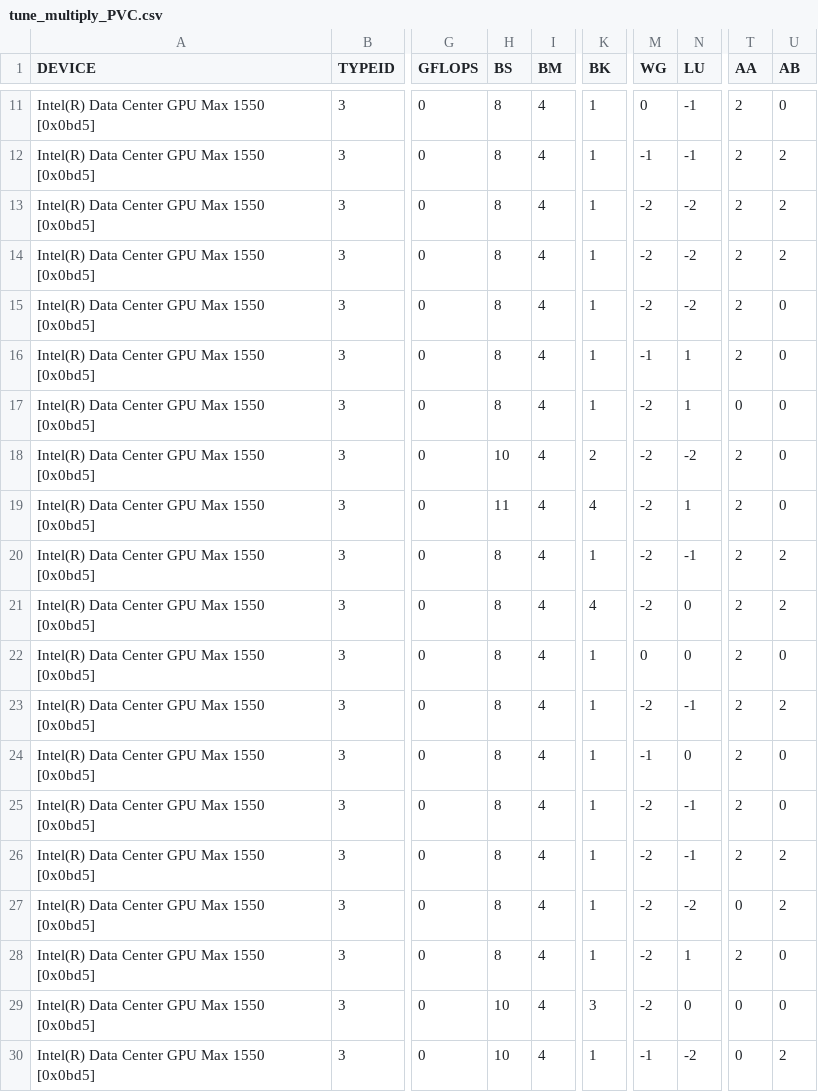
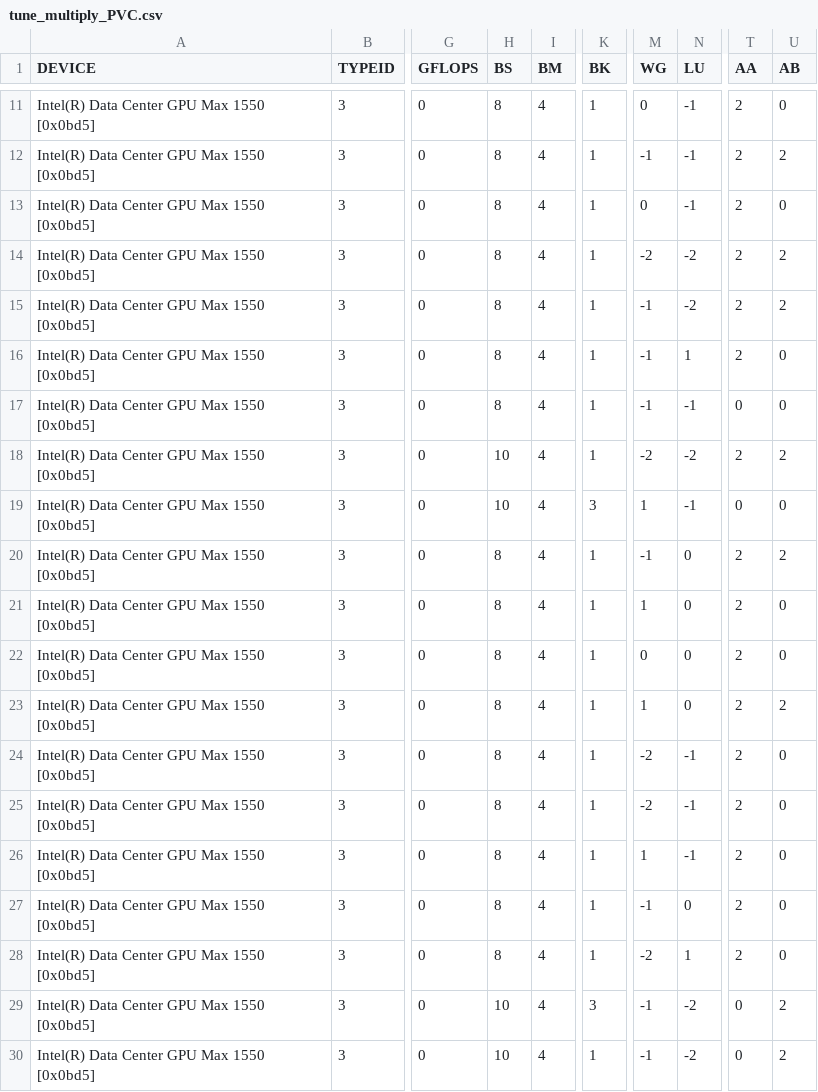
Before and after one commit to hfp/libxstream, a CSV file: opencl/smm/params/tune_multiply_PVC.csv, drawn as a sheet; only a part is shown, gaps mark what is left out; the diff covers the shown part only; the diff names each change by its address in the sheet, - before the commit and + after, or states it on an @@ line.

Commit message:
Updated parameters.

```diff
--- a/opencl/smm/params/tune_multiply_PVC.csv
+++ b/opencl/smm/params/tune_multiply_PVC.csv
-M13 (WG): -2
+M13 (WG): 0
-N13 (LU): -2
+N13 (LU): -1
-U13 (AB): 2
+U13 (AB): 0
-M15 (WG): -2
+M15 (WG): -1
-U15 (AB): 0
+U15 (AB): 2
-M17 (WG): -2
+M17 (WG): -1
-N17 (LU): 1
+N17 (LU): -1
-K18 (BK): 2
+K18 (BK): 1
-U18 (AB): 0
+U18 (AB): 2
-H19 (BS): 11
+H19 (BS): 10
-K19 (BK): 4
+K19 (BK): 3
-M19 (WG): -2
+M19 (WG): 1
-N19 (LU): 1
+N19 (LU): -1
-T19 (AA): 2
+T19 (AA): 0
-M20 (WG): -2
+M20 (WG): -1
-N20 (LU): -1
+N20 (LU): 0
-K21 (BK): 4
+K21 (BK): 1
-M21 (WG): -2
+M21 (WG): 1
-U21 (AB): 2
+U21 (AB): 0
-M23 (WG): -2
+M23 (WG): 1
-N23 (LU): -1
+N23 (LU): 0
-M24 (WG): -1
+M24 (WG): -2
-N24 (LU): 0
+N24 (LU): -1
-M26 (WG): -2
+M26 (WG): 1
-U26:U27 (AB): 2
+U26:U27 (AB): 0
-M27 (WG): -2
+M27 (WG): -1
-N27 (LU): -2
+N27 (LU): 0
-T27 (AA): 0
+T27 (AA): 2
-M29 (WG): -2
+M29 (WG): -1
-N29 (LU): 0
+N29 (LU): -2
-U29 (AB): 0
+U29 (AB): 2
```
Also changed, not shown: 129 edited cells elsewhere in this file.
